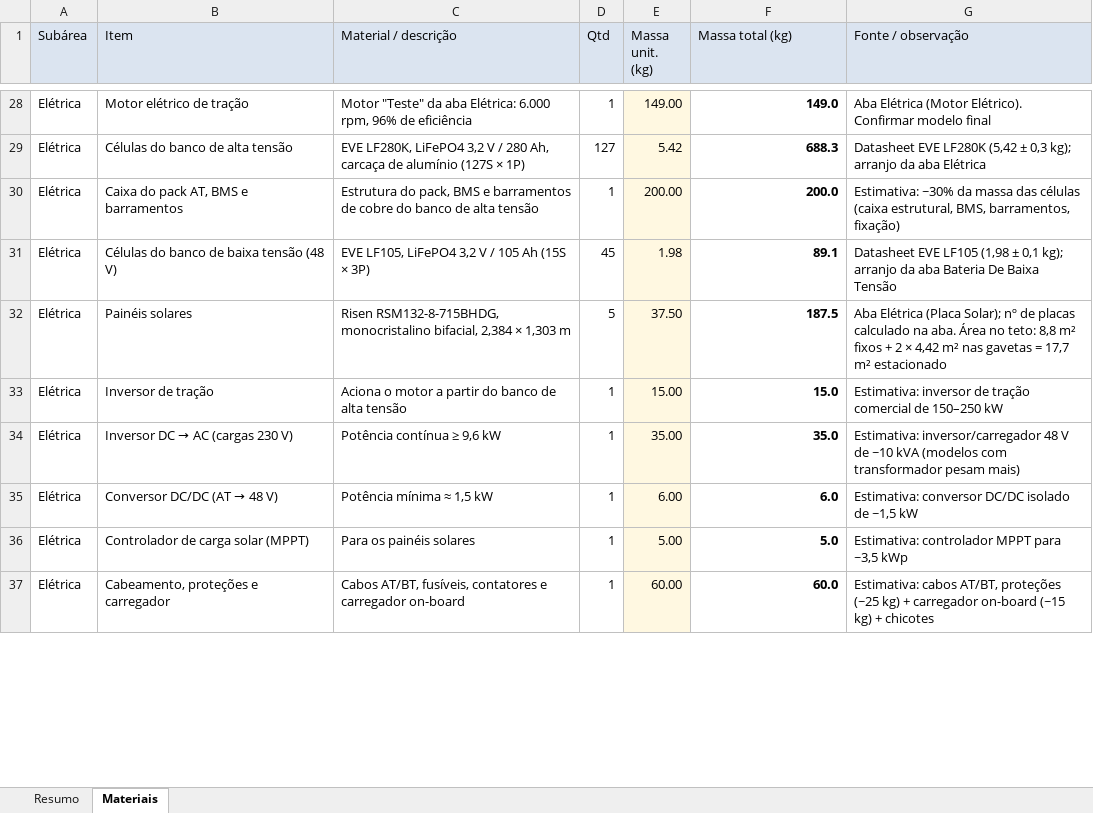
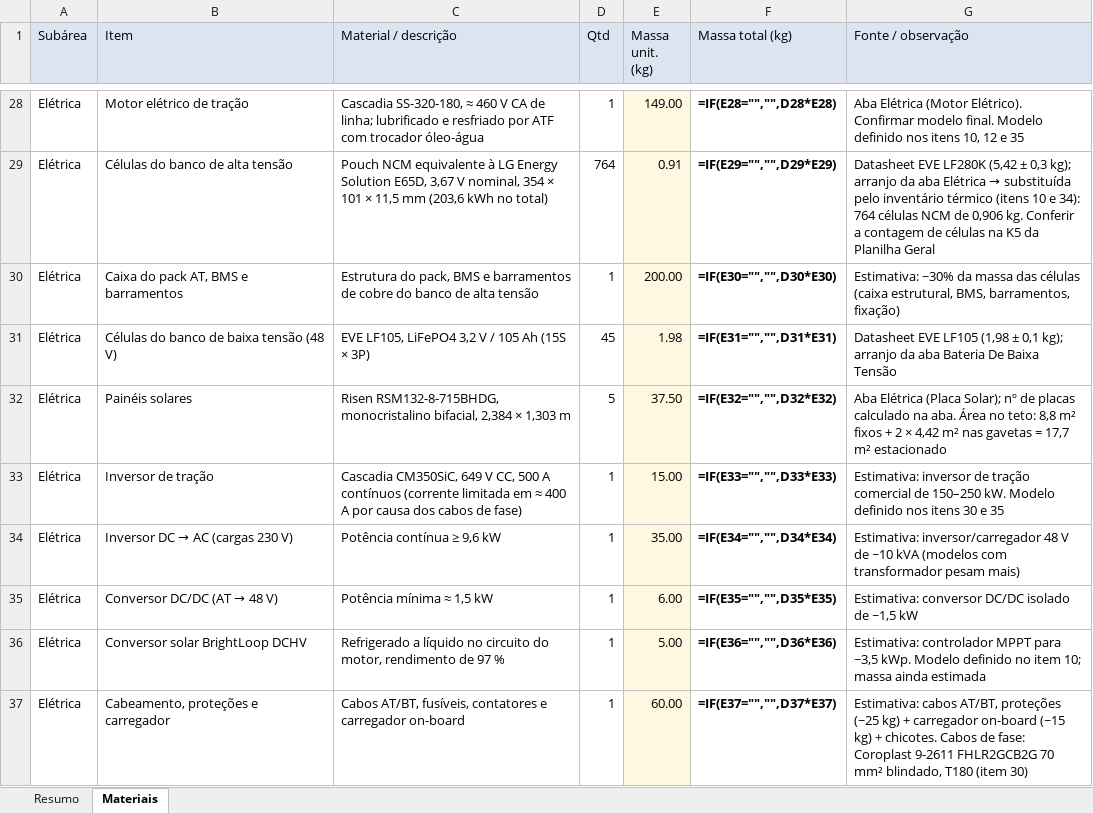
Before and after one commit to lkidol/motorhome-solar, an Excel workbook: plan/Inventario_de_Massas_Motorhome_Solar.xlsx, sheet Materiais, drawn as a sheet; only a part is shown, gaps mark what is left out; values as stored, in another font and other column widths than the file's, no borders; formulas without a stored value are shown as written; the diff covers the shown part only; the diff names each change by its address in the sheet, - before the commit and + after, or states it on an @@ line.

```diff
--- a/plan/Inventario_de_Massas_Motorhome_Solar.xlsx (sheet Materiais)
+++ b/plan/Inventario_de_Massas_Motorhome_Solar.xlsx (sheet Materiais)
-C28 (Material / descrição): Motor "Teste" da aba Elétrica: 6.000 rpm, 96% de eficiência
+C28 (Material / descrição): Cascadia SS-320-180, ≈ 460 V CA de linha; lubrificado e resfriado por ATF com trocador óleo-água
-F28 (Massa total (kg)): 149.0
+F28 (Massa total (kg)): =IF(E28="","",D28*E28)
-G28 (Fonte / observação): …Confirmar modelo final
+G28 (Fonte / observação): …Confirmar modelo final. Modelo definido nos itens 10, 12 e 35
-C29 (Material / descrição): EVE LF280K, LiFePO4 3,2 V / 280 Ah, carcaça de alumínio (127S × 1P)
+C29 (Material / descrição): Pouch NCM equivalente à LG Energy Solution E65D, 3,67 V nominal, 354 × 101 × 11,5 mm (203,6 kWh no total)
-D29 (Qtd): 127
+D29 (Qtd): 764
-E29 (Massa unit. (kg)): 5.42
+E29 (Massa unit. (kg)): 0.91
-F29 (Massa total (kg)): 688.3
+F29 (Massa total (kg)): =IF(E29="","",D29*E29)
@@ G29 (Fonte / observação): …aba Elétrica → …aba Elétrica → substituída pelo inventário térmico (itens 10 e 34): 764 células NCM de 0,906 kg. Conferir a contagem de células na K5 da Planilha Geral @@
-F30 (Massa total (kg)): 200.0
+F30 (Massa total (kg)): =IF(E30="","",D30*E30)
-F31 (Massa total (kg)): 89.1
+F31 (Massa total (kg)): =IF(E31="","",D31*E31)
-F32 (Massa total (kg)): 187.5
+F32 (Massa total (kg)): =IF(E32="","",D32*E32)
-C33 (Material / descrição): Aciona o motor a partir do banco de alta tensão
+C33 (Material / descrição): Cascadia CM350SiC, 649 V CC, 500 A contínuos (corrente limitada em ≈ 400 A por causa dos cabos de fase)
-F33 (Massa total (kg)): 15.0
+F33 (Massa total (kg)): =IF(E33="","",D33*E33)
-G33 (Fonte / observação): …de 150–250 kW
+G33 (Fonte / observação): …de 150–250 kW. Modelo definido nos itens 30 e 35
-F34 (Massa total (kg)): 35.0
+F34 (Massa total (kg)): =IF(E34="","",D34*E34)
-F35 (Massa total (kg)): 6.0
+F35 (Massa total (kg)): =IF(E35="","",D35*E35)
-B36 (Item): Controlador de carga solar (MPPT)
+B36 (Item): Conversor solar BrightLoop DCHV
-C36 (Material / descrição): Para os painéis solares
+C36 (Material / descrição): Refrigerado a líquido no circuito do motor, rendimento de 97 %
-F36 (Massa total (kg)): 5.0
+F36 (Massa total (kg)): =IF(E36="","",D36*E36)
-G36 (Fonte / observação): …para ~3,5 kWp
+G36 (Fonte / observação): …para ~3,5 kWp. Modelo definido no item 10; massa ainda estimada
-F37 (Massa total (kg)): 60.0
+F37 (Massa total (kg)): =IF(E37="","",D37*E37)
-G37 (Fonte / observação): …kg) + chicotes
+G37 (Fonte / observação): …kg) + chicotes. Cabos de fase: Coroplast 9-2611 FHLR2GCB2G 70 mm² blindado, T180 (item 30)
```
Also changed, not shown: 23 added rows, 5 removed rows and 68 edited cells elsewhere in this sheet, sheet Resumo, 11 other files.
